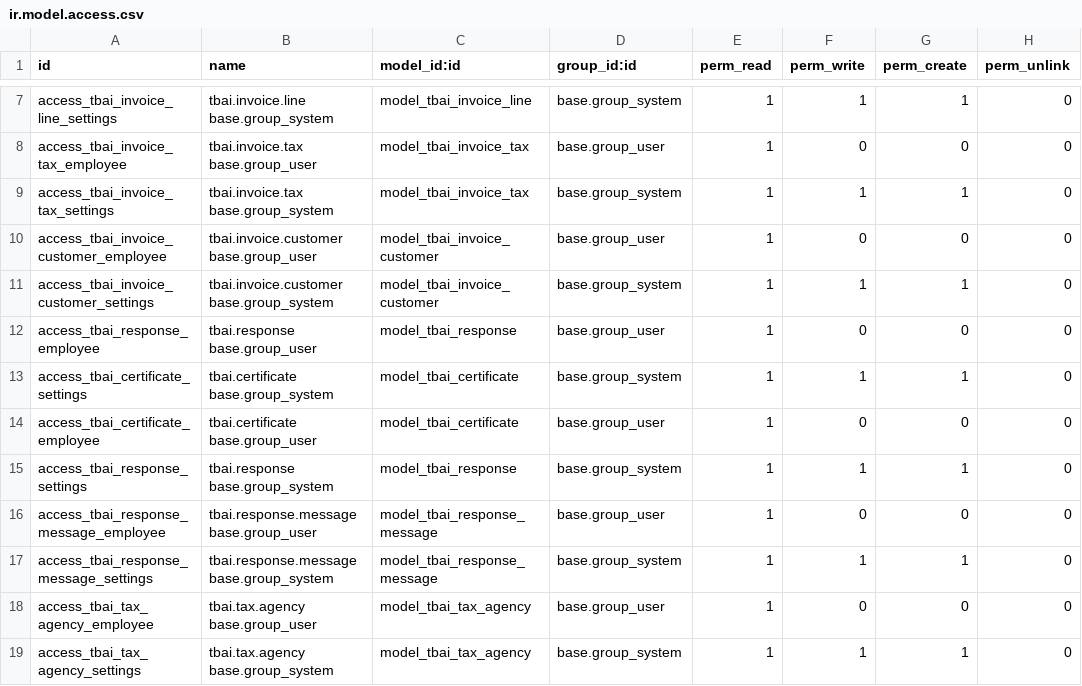
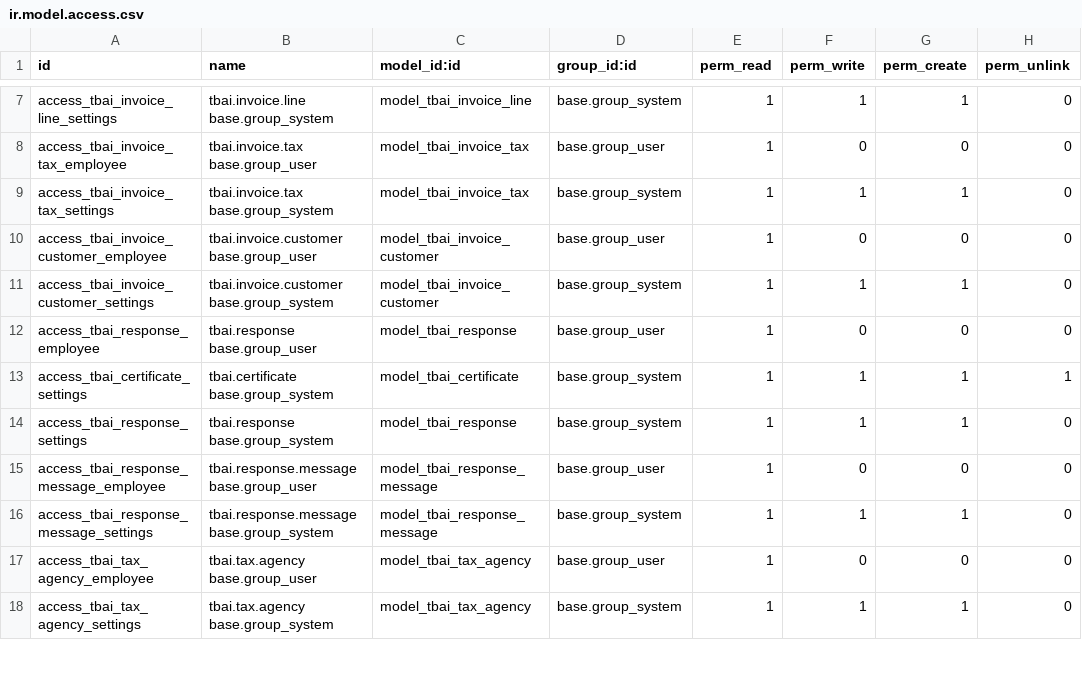
Before and after one commit to OCA/l10n-spain, a CSV file: l10n_es_ticketbai_api/security/ir.model.access.csv, drawn as a sheet; only a part is shown, gaps mark what is left out.

Commit message:
[FIX] l10n_es_ticketbai_api Remove access to tbai.certificate for group_user

```diff
--- a/l10n_es_ticketbai_api/security/ir.model.access.csv
+++ b/l10n_es_ticketbai_api/security/ir.model.access.csv
@@ -12,4 +12,3 @@ access_tbai_invoice_customer_settings,tbai.invoice.customer base.group_system,mo
 access_tbai_response_employee,tbai.response base.group_user,model_tbai_response,base.group_user,1,0,0,0
-access_tbai_certificate_settings,tbai.certificate base.group_system,model_tbai_certificate,base.group_system,1,1,1,0
-access_tbai_certificate_employee,tbai.certificate base.group_user,model_tbai_certificate,base.group_user,1,0,0,0
+access_tbai_certificate_settings,tbai.certificate base.group_system,model_tbai_certificate,base.group_system,1,1,1,1
 access_tbai_response_settings,tbai.response base.group_system,model_tbai_response,base.group_system,1,1,1,0
```
Also changed, not shown: 2 other files.
